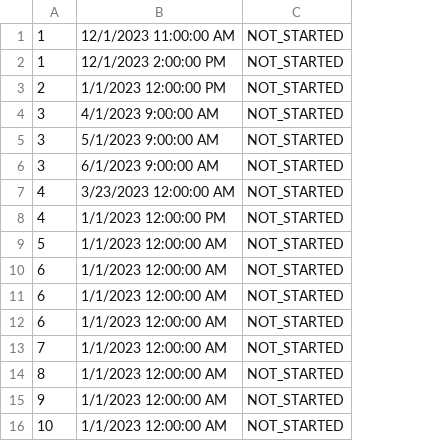
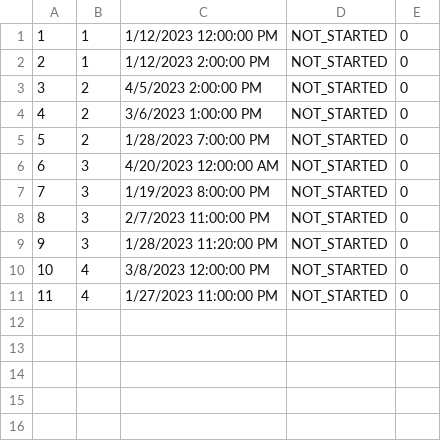
Before and after one commit to anastano/group-3-team-B, a CSV file: SIMS_HCI_Project/SIMS_HCI_Project/Resources/Database/tourTimes.csv, drawn as a sheet; removed rows and columns are numbered as before the commit, all else as after; the diff names each change by its address in the sheet, - before the commit and + after, or states it on an @@ line.

```diff
--- a/SIMS_HCI_Project/SIMS_HCI_Project/Resources/Database/tourTimes.csv
+++ b/SIMS_HCI_Project/SIMS_HCI_Project/Resources/Database/tourTimes.csv
-column B, rows 2-4: 12/1/2023 2:00:00 PM | 1/1/2023 12:00:00 PM | 4/1/2023 9:00:00 AM; rows 8-9: 1/1/2023 12:00:00 PM | 1/1/2023 12:00:00 AM; rows 12-16: all 1/1/2023 12:00:00 AM
+column B, rows 1-10: 1 | 1 | 2 | 2 | 2 | 3 | 3 | 3 | 3 | 4
+column C, rows 1-10: 1/12/2023 12:00:00 PM | 1/12/2023 2:00:00 PM | 4/5/2023 2:00:00 PM | 3/6/2023 1:00:00 PM | 1/28/2023 7:00:00 PM | 4/20/2023 12:00:00 AM | 1/19/2023 8:00:00 PM | 2/7/2023 11:00:00 PM | 1/28/2023 11:20:00 PM | 3/8/2023 12:00:00 PM
+column E, rows 1-10: all 0
-row 1: 1 | 12/1/2023 11:00:00 AM | NOT_STARTED
-row 5: 3 | 5/1/2023 9:00:00 AM | NOT_STARTED
-row 6: 3 | 6/1/2023 9:00:00 AM | NOT_STARTED
-row 7: 4 | 3/23/2023 12:00:00 AM | NOT_STARTED
-row 10: 6 | 1/1/2023 12:00:00 AM | NOT_STARTED
-row 11: 6 | 1/1/2023 12:00:00 AM | NOT_STARTED
+row 11: 11 | 4 | 1/27/2023 11:00:00 PM | NOT_STARTED | 0
```
Also changed, not shown: SIMS_HCI_Project/SIMS_HCI_Project/Resources/Database/tourkeypoints.csv, SIMS_HCI_Project/SIMS_HCI_Project/Resources/Database/tours.csv, 8 other files.
